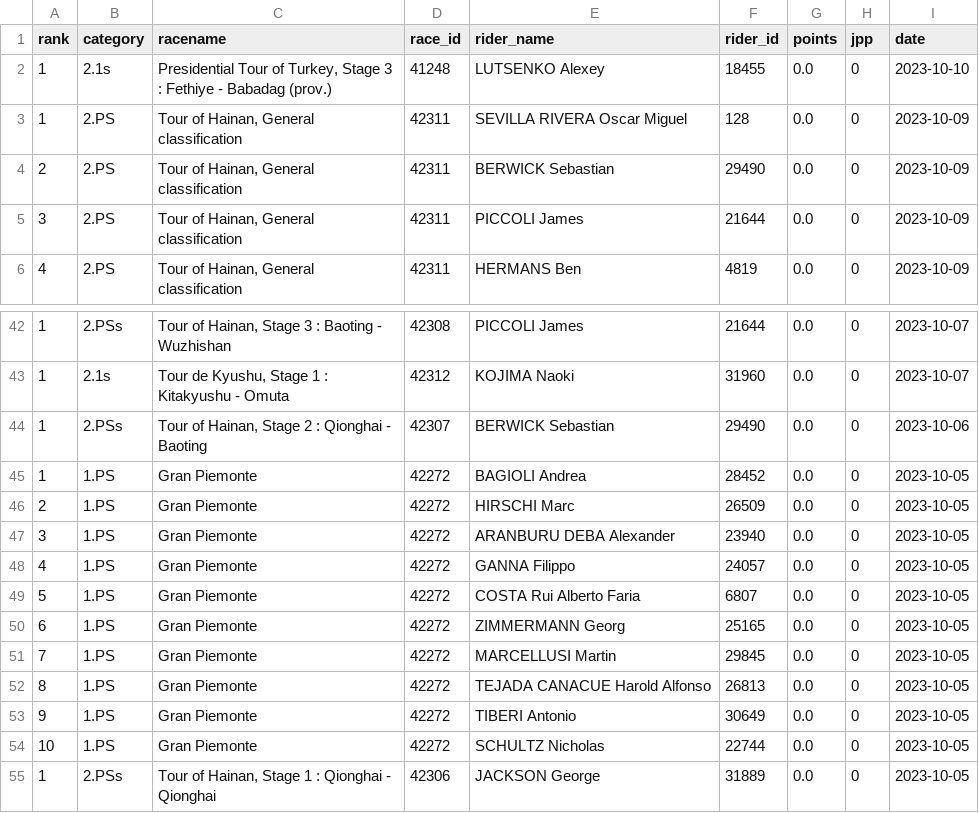
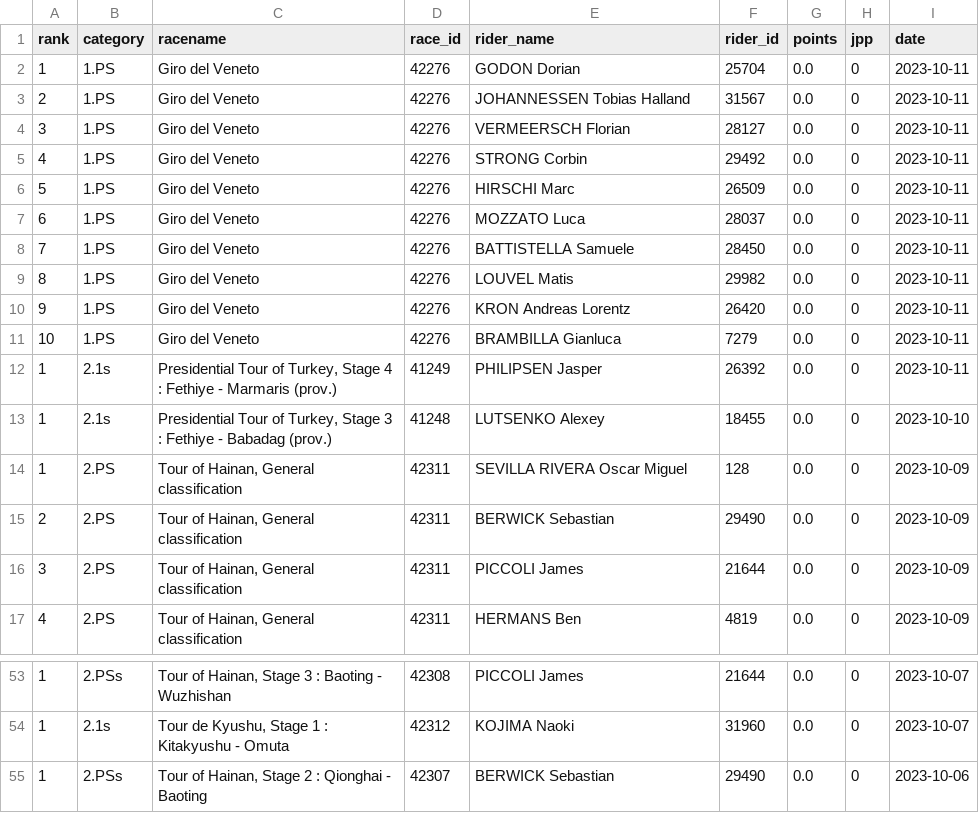
Before and after one commit to wijnandb/wielerspel2023, a CSV file: _data/latest_results.csv, drawn as a sheet; only a part is shown, gaps mark what is left out.

```diff
--- a/_data/latest_results.csv
+++ b/_data/latest_results.csv
@@ -1,2 +1,13 @@
 rank,category,racename,race_id,rider_name,rider_id,points,jpp,date
+1,1.PS,Giro del Veneto,42276,GODON Dorian,25704,0.0,0,2023-10-11
+2,1.PS,Giro del Veneto,42276,JOHANNESSEN Tobias Halland,31567,0.0,0,2023-10-11
+3,1.PS,Giro del Veneto,42276,VERMEERSCH Florian,28127,0.0,0,2023-10-11
+4,1.PS,Giro del Veneto,42276,STRONG Corbin,29492,0.0,0,2023-10-11
+5,1.PS,Giro del Veneto,42276,HIRSCHI Marc,26509,0.0,0,2023-10-11
+6,1.PS,Giro del Veneto,42276,MOZZATO Luca,28037,0.0,0,2023-10-11
+7,1.PS,Giro del Veneto,42276,BATTISTELLA Samuele,28450,0.0,0,2023-10-11
+8,1.PS,Giro del Veneto,42276,LOUVEL Matis,29982,0.0,0,2023-10-11
+9,1.PS,Giro del Veneto,42276,KRON Andreas Lorentz,26420,0.0,0,2023-10-11
+10,1.PS,Giro del Veneto,42276,BRAMBILLA Gianluca,7279,0.0,0,2023-10-11
+1,2.1s,"Presidential Tour of Turkey, Stage 4 : Fethiye - Marmaris (prov.)",41249,PHILIPSEN Jasper,26392,0.0,0,2023-10-11
 1,2.1s,"Presidential Tour of Turkey, Stage 3 : Fethiye - Babadag (prov.)",41248,LUTSENKO Alexey,18455,0.0,0,2023-10-10
@@ -44,12 +55 @@ rank,category,racename,race_id,rider_name,rider_id,points,jpp,date
 1,2.PSs,"Tour of Hainan, Stage 2 : Qionghai - Baoting",42307,BERWICK Sebastian,29490,0.0,0,2023-10-06
-1,1.PS,Gran Piemonte,42272,BAGIOLI Andrea,28452,0.0,0,2023-10-05
-2,1.PS,Gran Piemonte,42272,HIRSCHI Marc,26509,0.0,0,2023-10-05
-3,1.PS,Gran Piemonte,42272,ARANBURU DEBA Alexander,23940,0.0,0,2023-10-05
-4,1.PS,Gran Piemonte,42272,GANNA Filippo,24057,0.0,0,2023-10-05
-5,1.PS,Gran Piemonte,42272,COSTA Rui Alberto Faria,6807,0.0,0,2023-10-05
-6,1.PS,Gran Piemonte,42272,ZIMMERMANN Georg,25165,0.0,0,2023-10-05
-7,1.PS,Gran Piemonte,42272,MARCELLUSI Martin,29845,0.0,0,2023-10-05
-8,1.PS,Gran Piemonte,42272,TEJADA CANACUE Harold Alfonso,26813,0.0,0,2023-10-05
-9,1.PS,Gran Piemonte,42272,TIBERI Antonio,30649,0.0,0,2023-10-05
-10,1.PS,Gran Piemonte,42272,SCHULTZ Nicholas,22744,0.0,0,2023-10-05
-1,2.PSs,"Tour of Hainan, Stage 1 : Qionghai - Qionghai",42306,JACKSON George,31889,0.0,0,2023-10-05
```
Also changed, not shown: _data/all_results.csv.
